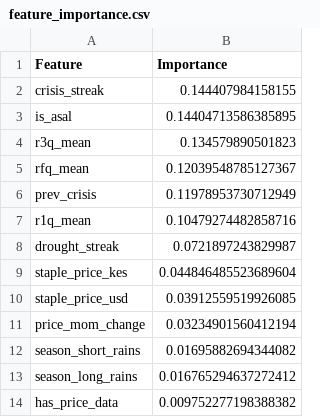
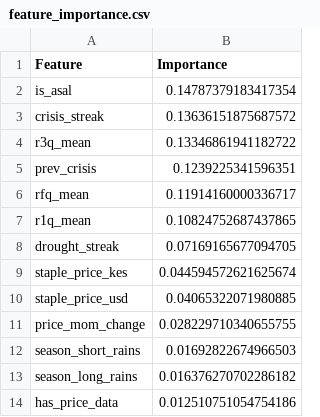
Before and after one commit to Pattohcolab/PHASE-5-CAPSTON-PROJECT, a CSV file: feature_importance.csv, drawn as a sheet.

```diff
--- a/feature_importance.csv
+++ b/feature_importance.csv
@@ -1,14 +1,14 @@
 Feature,Importance
-crisis_streak,0.144407984158155
-is_asal,0.14404713586385895
-r3q_mean,0.134579890501823
-rfq_mean,0.12039548785127367
-prev_crisis,0.11978953730712949
-r1q_mean,0.10479274482858716
-drought_streak,0.0721897243829987
-staple_price_kes,0.044846485523689604
-staple_price_usd,0.03912559519926085
-price_mom_change,0.03234901560412194
-season_short_rains,0.01695882694344082
-season_long_rains,0.016765294637272412
-has_price_data,0.009752277198388382
+is_asal,0.14787379183417354
+crisis_streak,0.13636151875687572
+r3q_mean,0.13346861941182722
+prev_crisis,0.1239225341596351
+rfq_mean,0.11914160000336717
+r1q_mean,0.10824752687437865
+drought_streak,0.07169165677094705
+staple_price_kes,0.044594572621625674
+staple_price_usd,0.04065322071980885
+price_mom_change,0.028229710340655755
+season_short_rains,0.01692822674966503
+season_long_rains,0.016376270702286182
+has_price_data,0.012510751054754186
```
Also changed, not shown: roc_curve.csv, 14 other files.
